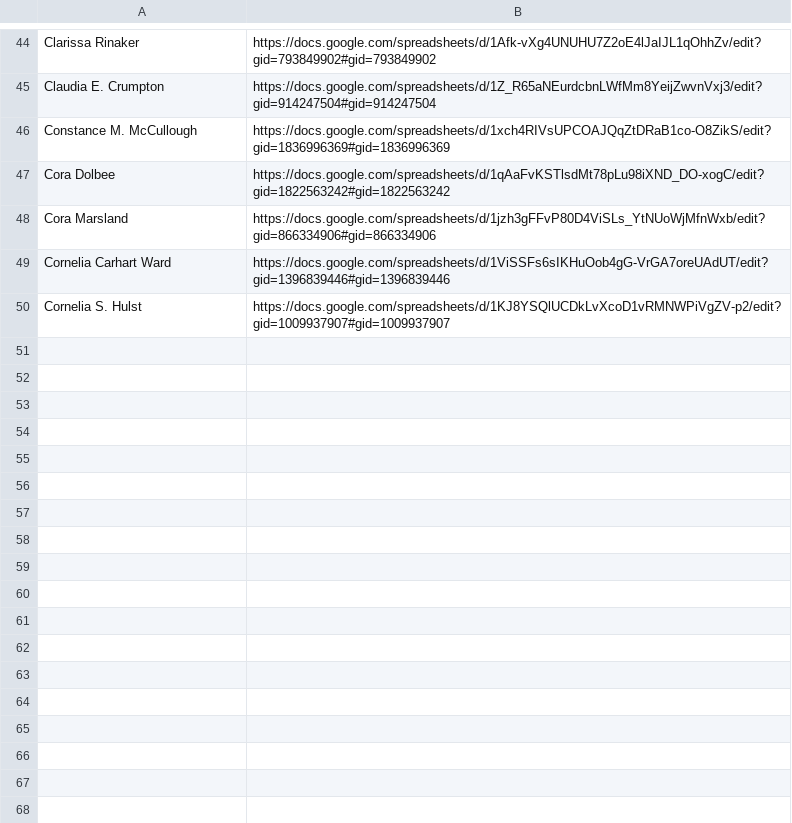
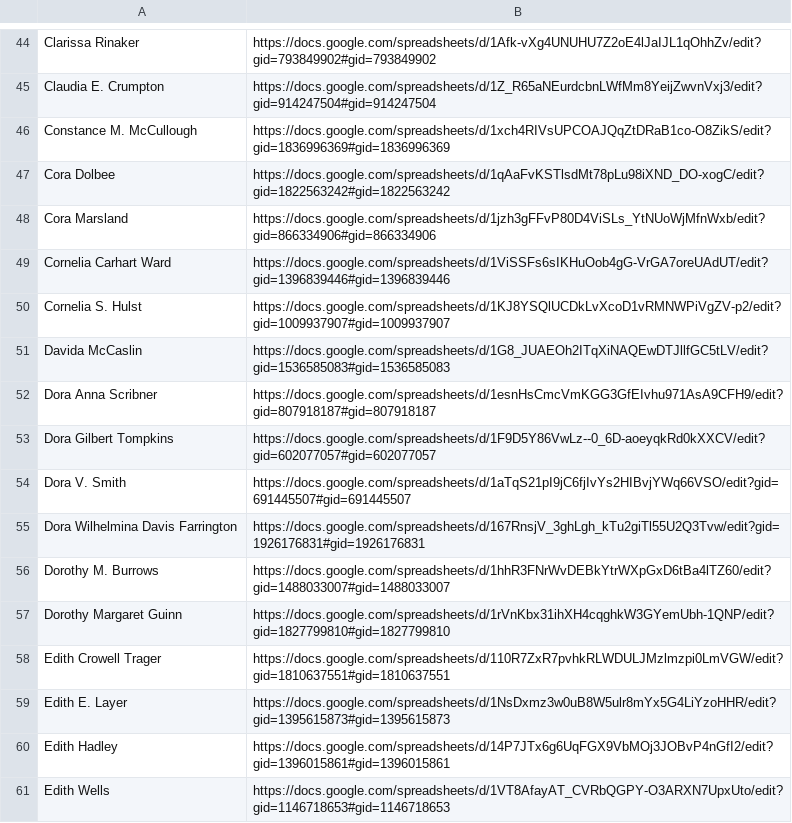
Before and after one commit to hernandezj1/LWP, a CSV file: links.csv, drawn as a sheet; only a part is shown, gaps mark what is left out; the diff names each change by its address in the sheet, - before the commit and + after, or states it on an @@ line.

Commit message:
Update links.csv

```diff
--- a/links.csv
+++ b/links.csv
+row 51: Davida McCaslin | https://docs.google.com/spreadsheets/d/1G8_JUAEOh2ITqXiNAQEwDTJllfGC5tLV/edit?gid=1536585083#gid=1536585083
+row 52: Dora Anna Scribner | https://docs.google.com/spreadsheets/d/1esnHsCmcVmKGG3GfEIvhu971AsA9CFH9/edit?gid=807918187#gid=807918187
+row 53: Dora Gilbert Tompkins | https://docs.google.com/spreadsheets/d/1F9D5Y86VwLz--0_6D-aoeyqkRd0kXXCV/edit?gid=602077057#gid=602077057
+row 54: Dora V. Smith | https://docs.google.com/spreadsheets/d/1aTqS21pI9jC6fjIvYs2HIBvjYWq66VSO/edit?gid=691445507#gid=691445507
+row 55: Dora Wilhelmina Davis Farrington | https://docs.google.com/spreadsheets/d/167RnsjV_3ghLgh_kTu2giTl55U2Q3Tvw/edit?gid=1926176831#gid=1926176831
+row 56: Dorothy M. Burrows | https://docs.google.com/spreadsheets/d/1hhR3FNrWvDEBkYtrWXpGxD6tBa4lTZ60/edit?gid=1488033007#gid=1488033007
+row 57: Dorothy Margaret Guinn | https://docs.google.com/spreadsheets/d/1rVnKbx31ihXH4cqghkW3GYemUbh-1QNP/edit?gid=1827799810#gid=1827799810
+row 58: Edith Crowell Trager | https://docs.google.com/spreadsheets/d/110R7ZxR7pvhkRLWDULJMzlmzpi0LmVGW/edit?gid=1810637551#gid=1810637551
+row 59: Edith E. Layer | https://docs.google.com/spreadsheets/d/1NsDxmz3w0uB8W5ulr8mYx5G4LiYzoHHR/edit?gid=1395615873#gid=1395615873
+row 60: Edith Hadley | https://docs.google.com/spreadsheets/d/14P7JTx6g6UqFGX9VbMOj3JOBvP4nGfI2/edit?gid=1396015861#gid=1396015861
+row 61: Edith Wells | https://docs.google.com/spreadsheets/d/1VT8AfayAT_CVRbQGPY-O3ARXN7UpxUto/edit?gid=1146718653#gid=1146718653
```
